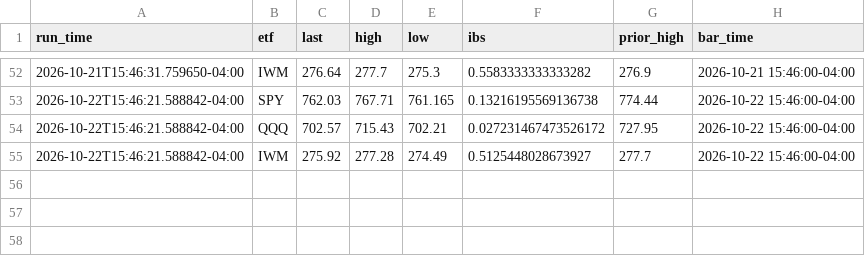
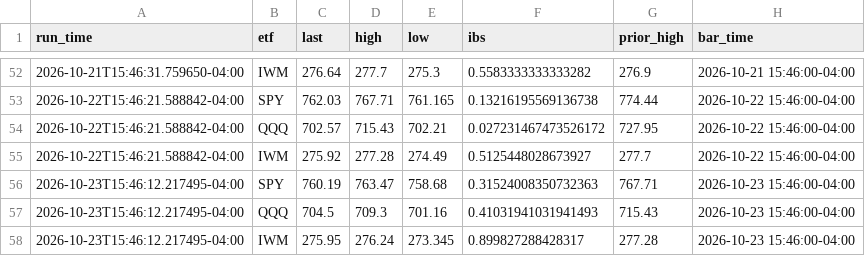
Before and after one commit to samedame/robinhood-1500-options-strategy, a CSV file: deliver/signals_log.csv, drawn as a sheet; only a part is shown, gaps mark what is left out.

```diff
--- a/deliver/signals_log.csv
+++ b/deliver/signals_log.csv
@@ -55 +55,4 @@ run_time,etf,last,high,low,ibs,prior_high,bar_time
 2026-10-22T15:46:21.588842-04:00,IWM,275.92,277.28,274.49,0.5125448028673927,277.7,2026-10-22 15:46:00-04:00
+2026-10-23T15:46:12.217495-04:00,SPY,760.19,763.47,758.68,0.31524008350732363,767.71,2026-10-23 15:46:00-04:00
+2026-10-23T15:46:12.217495-04:00,QQQ,704.5,709.3,701.16,0.41031941031941493,715.43,2026-10-23 15:46:00-04:00
+2026-10-23T15:46:12.217495-04:00,IWM,275.95,276.24,273.345,0.899827288428317,277.28,2026-10-23 15:46:00-04:00
```
Also changed, not shown: 1 other file.
